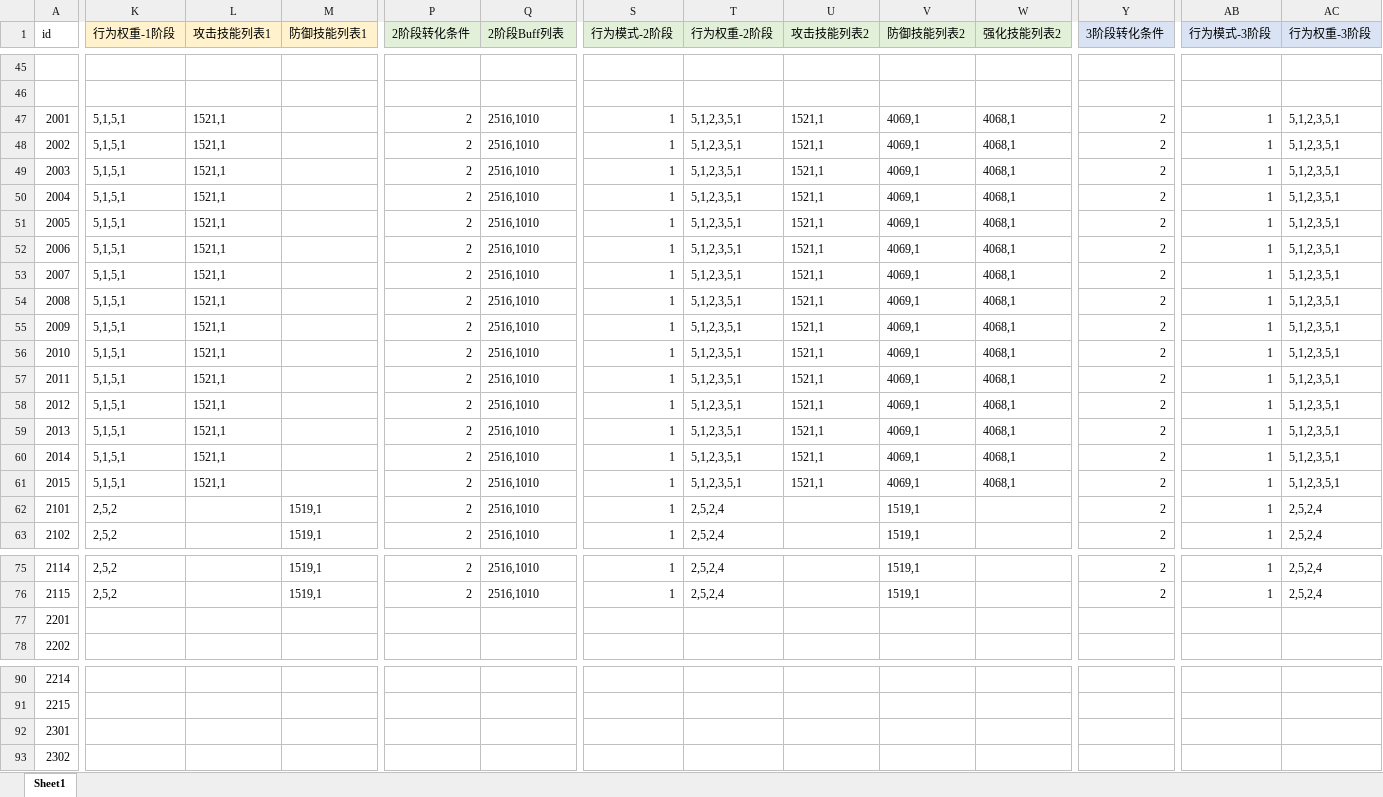
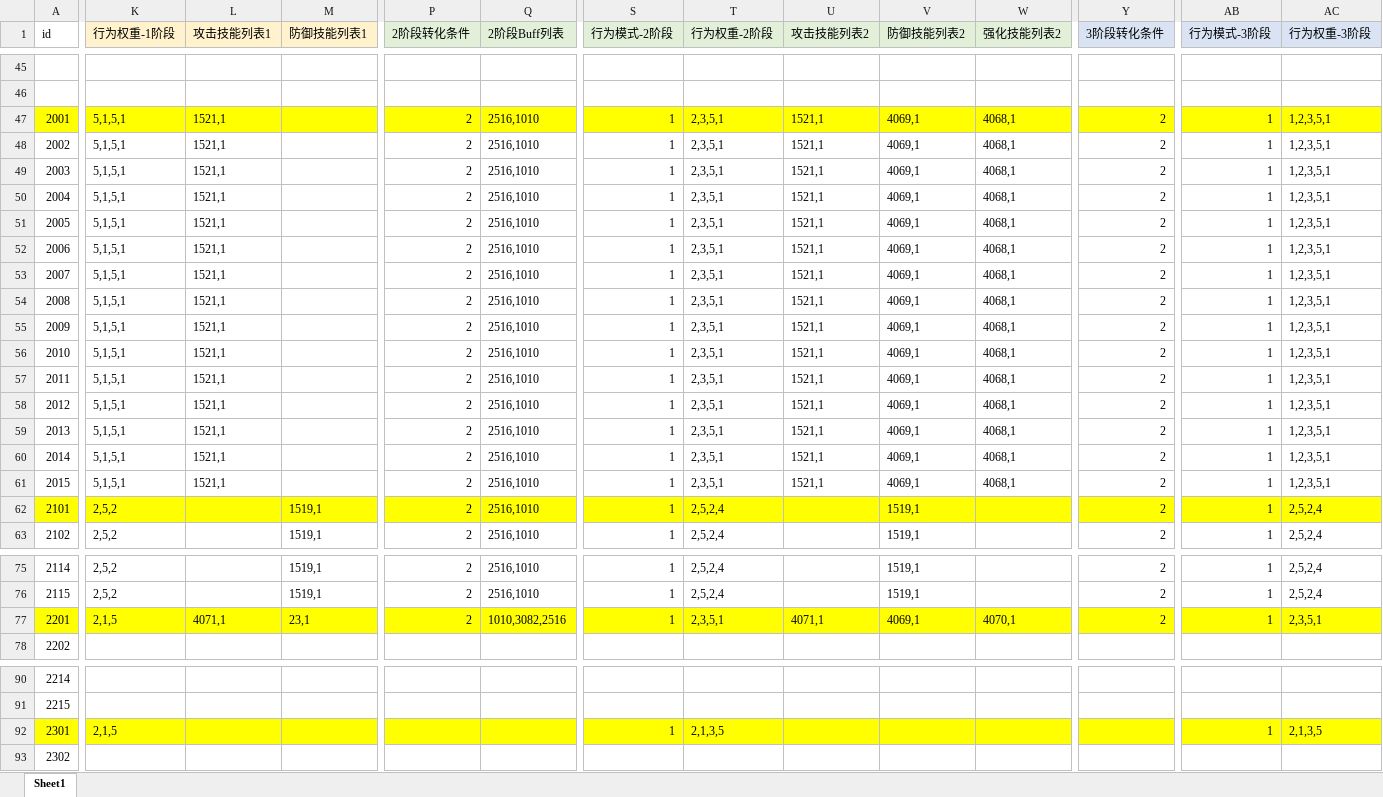
Before and after one commit to heizmoon/MagicPlay, an Excel workbook: Client/Assets/Data/MonsterType.xlsx, sheet Sheet1, drawn as a sheet; only a part is shown, gaps mark what is left out; values as stored, in another font and other column widths than the file's, no borders; the diff covers the shown part only; the diff names each change by its address in the sheet, - before the commit and + after, or states it on an @@ line.

```diff
--- a/Client/Assets/Data/MonsterType.xlsx (sheet Sheet1)
+++ b/Client/Assets/Data/MonsterType.xlsx (sheet Sheet1)
-A47:AC47 fill: none
+A47:AC47 fill: #FFFF00
-T47:T61 (行为权重-2阶段): 5,1,2,3,5,1
+T47:T61 (行为权重-2阶段): 2,3,5,1
-AC47:AC61 (行为权重-3阶段): 5,1,2,3,5,1
+AC47:AC61 (行为权重-3阶段): 1,2,3,5,1
-A62:AC62 fill: none
+A62:AC62 fill: #FFFF00
-A77:AC77 fill: none
+A77:AC77 fill: #FFFF00
-K77 (行为权重-1阶段): (empty)
+K77 (行为权重-1阶段): 2,1,5
-L77 (攻击技能列表1): (empty)
+L77 (攻击技能列表1): 4071,1
-M77 (防御技能列表1): (empty)
+M77 (防御技能列表1): 23,1
-P77 (2阶段转化条件): (empty)
+P77 (2阶段转化条件): 2
-Q77 (2阶段Buff列表): (empty)
+Q77 (2阶段Buff列表): 1010,3082,2516
-S77 (行为模式-2阶段): (empty)
+S77 (行为模式-2阶段): 1
-T77 (行为权重-2阶段): (empty)
+T77 (行为权重-2阶段): 2,3,5,1
-U77 (攻击技能列表2): (empty)
+U77 (攻击技能列表2): 4071,1
-V77 (防御技能列表2): (empty)
+V77 (防御技能列表2): 4069,1
-W77 (强化技能列表2): (empty)
+W77 (强化技能列表2): 4070,1
-Y77 (3阶段转化条件): (empty)
+Y77 (3阶段转化条件): 2
-AB77 (行为模式-3阶段): (empty)
+AB77 (行为模式-3阶段): 1
-AC77 (行为权重-3阶段): (empty)
+AC77 (行为权重-3阶段): 2,3,5,1
-A92:AC92 fill: none
+A92:AC92 fill: #FFFF00
-K92 (行为权重-1阶段): (empty)
+K92 (行为权重-1阶段): 2,1,5
-S92 (行为模式-2阶段): (empty)
+S92 (行为模式-2阶段): 1
-T92 (行为权重-2阶段): (empty)
+T92 (行为权重-2阶段): 2,1,3,5
-AB92 (行为模式-3阶段): (empty)
+AB92 (行为模式-3阶段): 1
-AC92 (行为权重-3阶段): (empty)
+AC92 (行为权重-3阶段): 2,1,3,5
```
Also changed, not shown: 4 edited cells and cell formats elsewhere in this sheet, Client/Assets/Data/Buff.xlsx, Client/Assets/Data/Character.xlsx, 6 other files.
